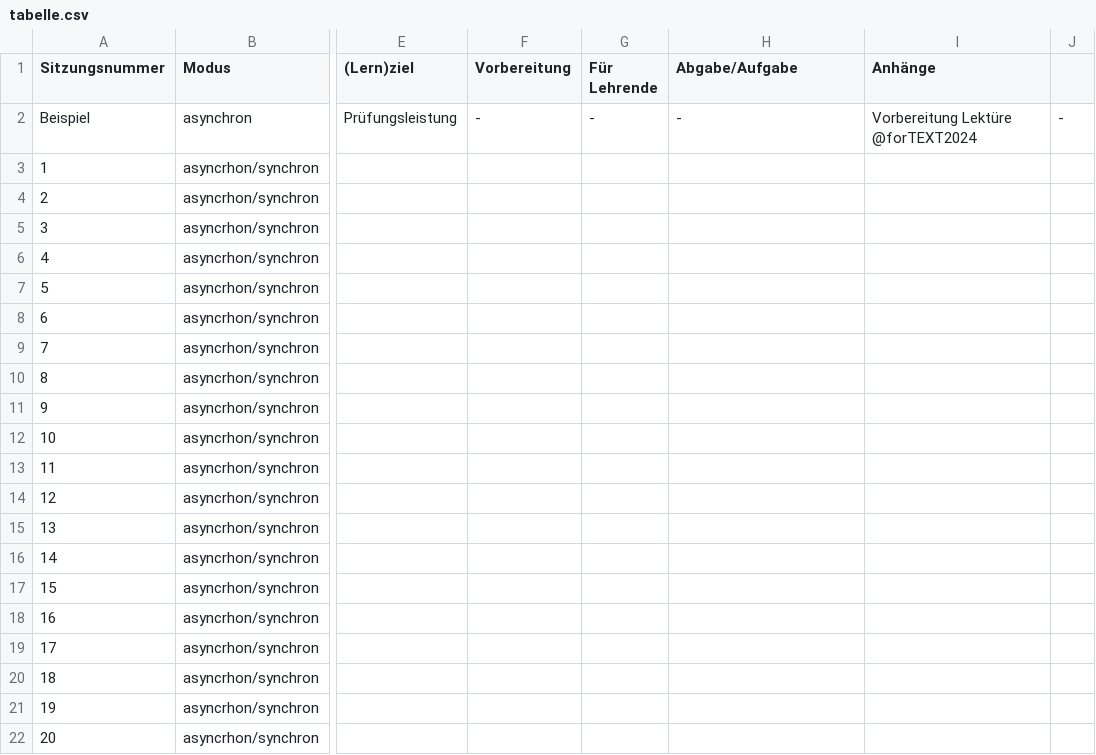
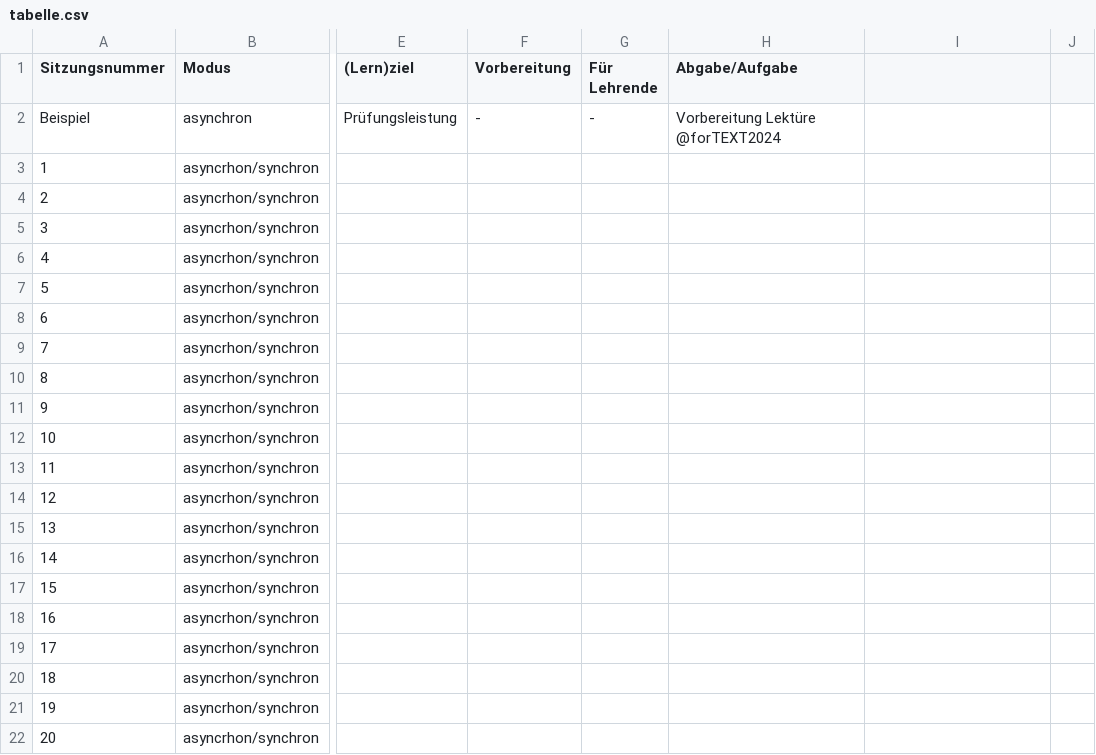
Before and after one commit to forTEXT/fortext_hefte_template, a CSV file: submission_template/tabelle.csv, drawn as a sheet; only a part is shown, gaps mark what is left out; the diff names each change by its address in the sheet, - before the commit and + after, or states it on an @@ line.

Commit message:
Änderung an tabelle.csv

```diff
--- a/submission_template/tabelle.csv
+++ b/submission_template/tabelle.csv
-I1: Anhänge
+I1: (empty)
-H2 (Abgabe/Aufgabe): -
+H2 (Abgabe/Aufgabe): Vorbereitung Lektüre @forTEXT2024
-I2: Vorbereitung Lektüre @forTEXT2024
+I2: (empty)
-J2: -
+J2: (empty)
```
